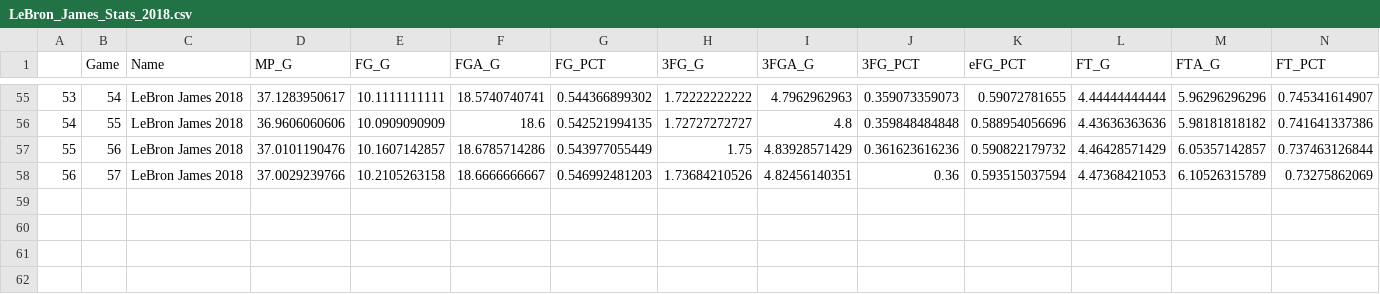
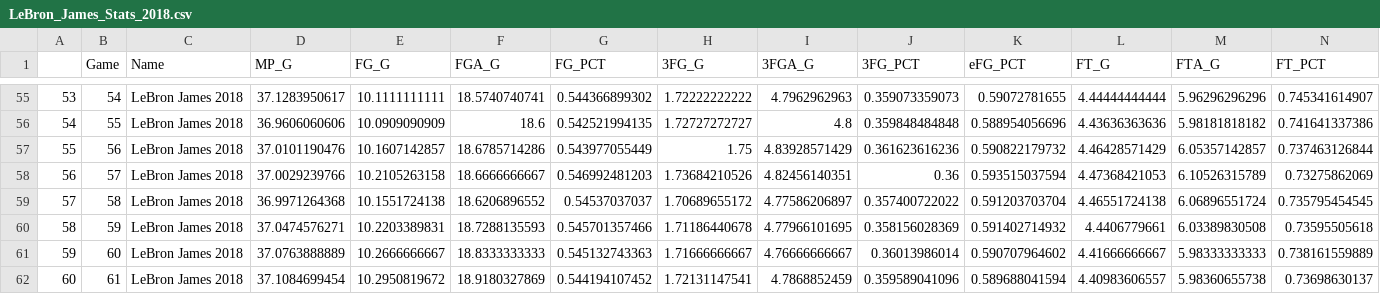
Before and after one commit to Filip11/NBAPlayerComparisonsMVPViz, a CSV file: Data Store/2018/LeBron_James_Stats_2018.csv, drawn as a sheet; only a part is shown, gaps mark what is left out; rows hold the shown columns only; the diff names each change by its address in the sheet, - before the commit and + after, or states it on an @@ line.

```diff
--- a/Data Store/2018/LeBron_James_Stats_2018.csv
+++ b/Data Store/2018/LeBron_James_Stats_2018.csv
+row 59: 57 | 58 | LeBron James 2018 | 36.9971264368 | 10.1551724138 | 18.6206896552 | 0.54537037037 | 1.70689655172 | 4.77586206897 | 0.357400722022 | 0.591203703704 | 4.46551724138 | 6.06896551724 | 0.735795454545
+row 60: 58 | 59 | LeBron James 2018 | 37.0474576271 | 10.2203389831 | 18.7288135593 | 0.545701357466 | 1.71186440678 | 4.77966101695 | 0.358156028369 | 0.591402714932 | 4.4406779661 | 6.03389830508 | 0.73595505618
+row 61: 59 | 60 | LeBron James 2018 | 37.0763888889 | 10.2666666667 | 18.8333333333 | 0.545132743363 | 1.71666666667 | 4.76666666667 | 0.36013986014 | 0.590707964602 | 4.41666666667 | 5.98333333333 | 0.738161559889
+row 62: 60 | 61 | LeBron James 2018 | 37.1084699454 | 10.2950819672 | 18.9180327869 | 0.544194107452 | 1.72131147541 | 4.7868852459 | 0.359589041096 | 0.589688041594 | 4.40983606557 | 5.98360655738 | 0.73698630137
```
Also changed, not shown: Data Store/2018/Bogdan_Bogdanovic_Stats_2018.csv, Data Store/2018/Brandon_Ingram_Stats_2018.csv, 30 other files.
